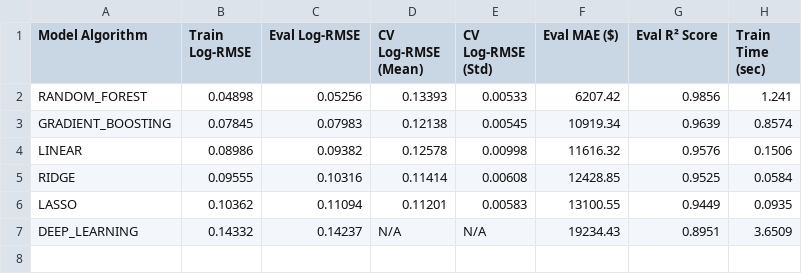
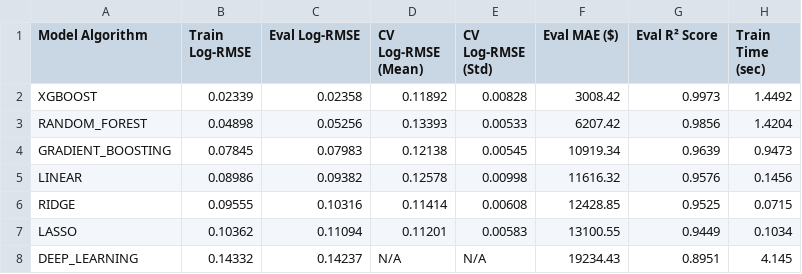
Before and after one commit to Duong-1211/Machine-Learning, a CSV file: reports/model_benchmark.csv, drawn as a sheet.

Commit message:
fix xgboost not find

```diff
--- a/reports/model_benchmark.csv
+++ b/reports/model_benchmark.csv
@@ -1,7 +1,8 @@
 Model Algorithm,Train Log-RMSE,Eval Log-RMSE,CV Log-RMSE (Mean),CV Log-RMSE (Std),Eval MAE ($),Eval R² Score,Train Time (sec)
-RANDOM_FOREST,0.04898,0.05256,0.13393,0.00533,6207.42,0.9856,1.241
-GRADIENT_BOOSTING,0.07845,0.07983,0.12138,0.00545,10919.34,0.9639,0.8574
-LINEAR,0.08986,0.09382,0.12578,0.00998,11616.32,0.9576,0.1506
-RIDGE,0.09555,0.10316,0.11414,0.00608,12428.85,0.9525,0.0584
-LASSO,0.10362,0.11094,0.11201,0.00583,13100.55,0.9449,0.0935
-DEEP_LEARNING,0.14332,0.14237,N/A,N/A,19234.43,0.8951,3.6509
+XGBOOST,0.02339,0.02358,0.11892,0.00828,3008.42,0.9973,1.4492
+RANDOM_FOREST,0.04898,0.05256,0.13393,0.00533,6207.42,0.9856,1.4204
+GRADIENT_BOOSTING,0.07845,0.07983,0.12138,0.00545,10919.34,0.9639,0.9473
+LINEAR,0.08986,0.09382,0.12578,0.00998,11616.32,0.9576,0.1456
+RIDGE,0.09555,0.10316,0.11414,0.00608,12428.85,0.9525,0.0715
+LASSO,0.10362,0.11094,0.11201,0.00583,13100.55,0.9449,0.1034
+DEEP_LEARNING,0.14332,0.14237,N/A,N/A,19234.43,0.8951,4.145
```
Also changed, not shown: 2 other files.
